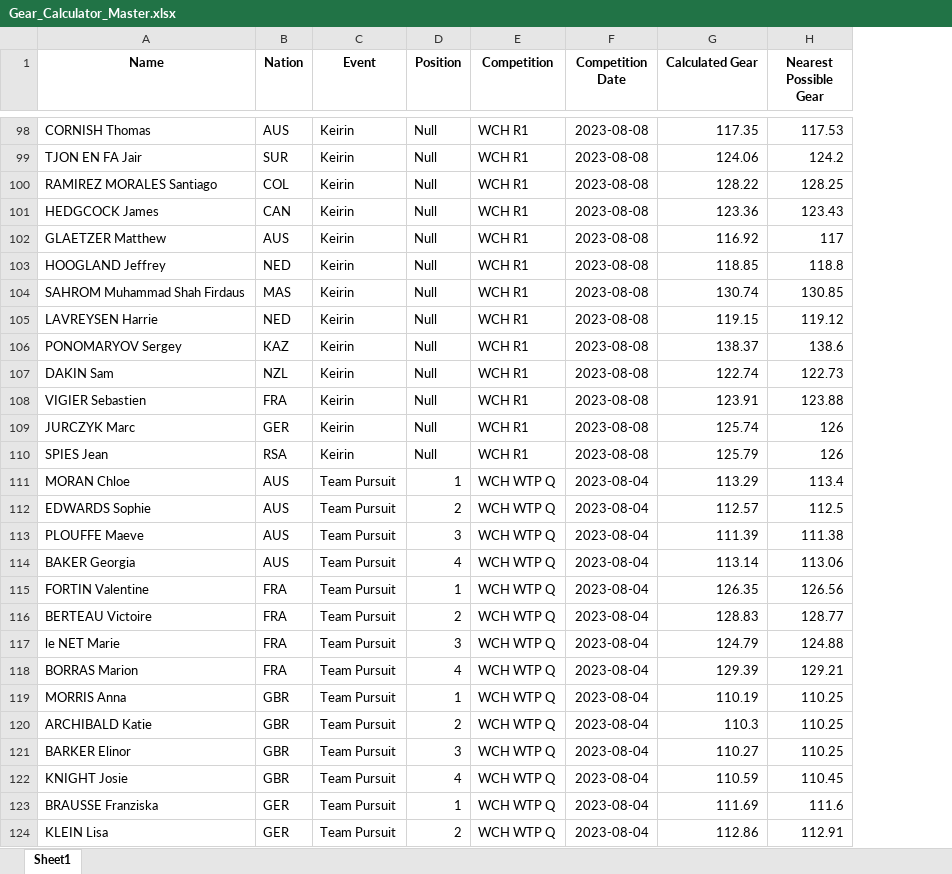
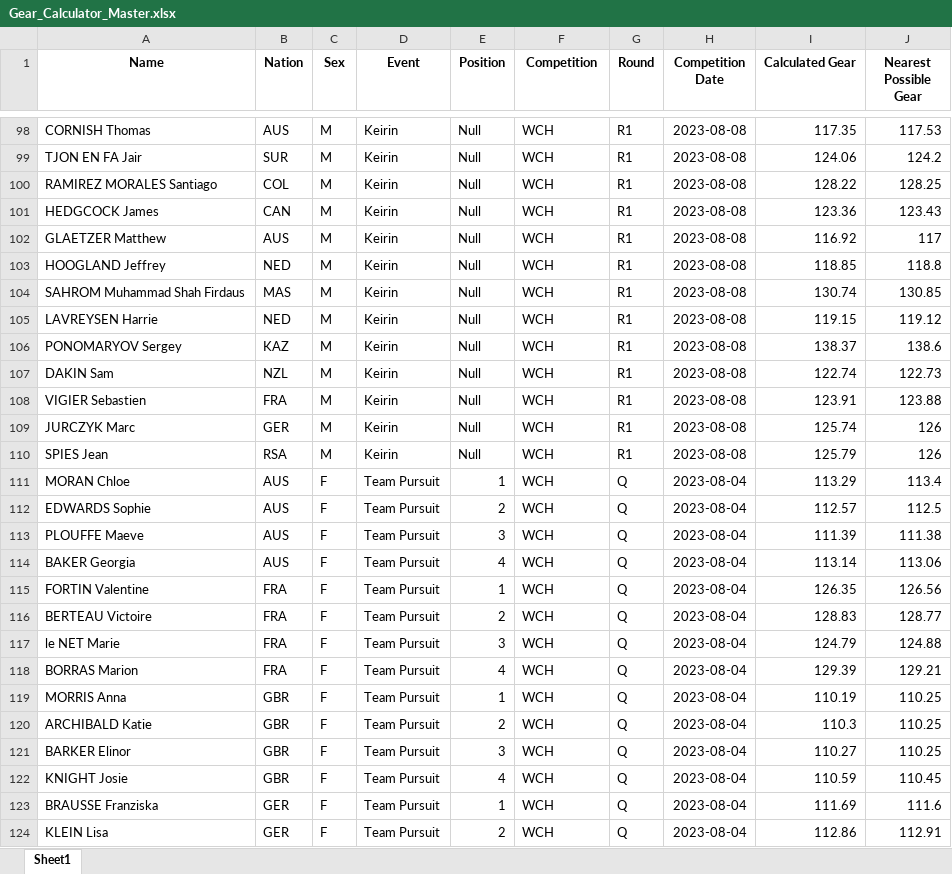
Before and after one commit to Bremz09/CNZPD, an Excel workbook: pages/Gear_Calculator/Gear_Calculator_Master.xlsx, sheet Sheet1, drawn as a sheet; only a part is shown, gaps mark what is left out; values as stored, in another font and other column widths than the file's, no borders; addresses are those after the commit; the diff covers the shown part only; the diff names each change by its address in the sheet, - before the commit and + after, or states it on an @@ line.

```diff
--- a/pages/Gear_Calculator/Gear_Calculator_Master.xlsx (sheet Sheet1)
+++ b/pages/Gear_Calculator/Gear_Calculator_Master.xlsx (sheet Sheet1)
+column C (Sex), rows 98-124: M | M | M | M | M | M | M | M | M | M | M | M | M | F | F | F | F | F | F | F | F | F | F | F | F | F | F
+column G (Round), rows 98-124: R1 | R1 | R1 | R1 | R1 | R1 | R1 | R1 | R1 | R1 | R1 | R1 | R1 | Q | Q | Q | Q | Q | Q | Q | Q | Q | Q | Q | Q | Q | Q
-F98:F110 (Competition): WCH R1
+F98:F110 (Competition): WCH
-F111:F124 (Competition): WCH WTP Q
+F111:F124 (Competition): WCH
```
Also changed, not shown: 41 edited cells elsewhere in this sheet, pages/video_analysis/TP_Master_Women.xlsx, 2 other files.
